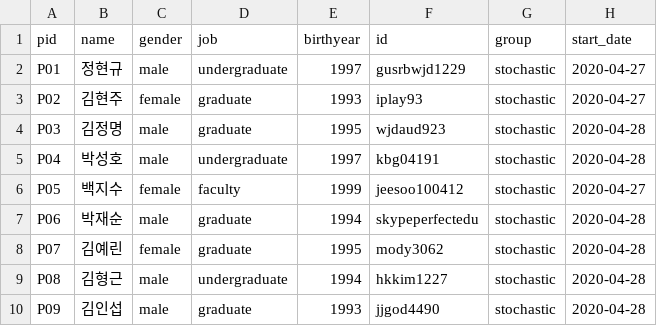
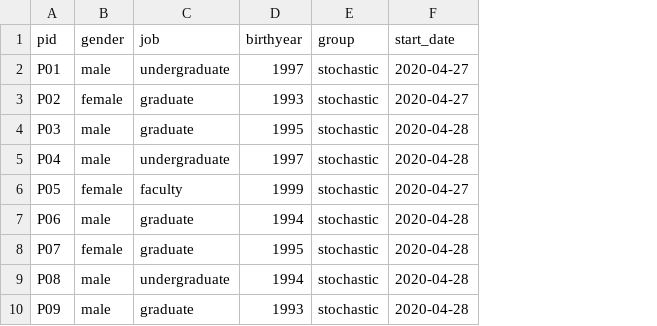
Before and after one commit to woohyeok-choi/incentive-adaptation-analysis, a CSV file: jmir/data/subjects.csv, drawn as a sheet; only a part is shown; the diff names each change by its address in the sheet, - before the commit and + after, or states it on an @@ line.

Commit message:
Init

```diff
--- a/jmir/data/subjects.csv
+++ b/jmir/data/subjects.csv
-column B (name), rows 2-10: 정현규 | 김현주 | 김정명 | 박성호 | 백지수 | 박재순 | 김예린 | 김형근 | 김인섭
-column F (id), rows 2-10: gusrbwjd1229 | iplay93 | wjdaud923 | kbg04191 | jeesoo100412 | skypeperfectedu | mody3062 | hkkim1227 | jjgod4490
```
